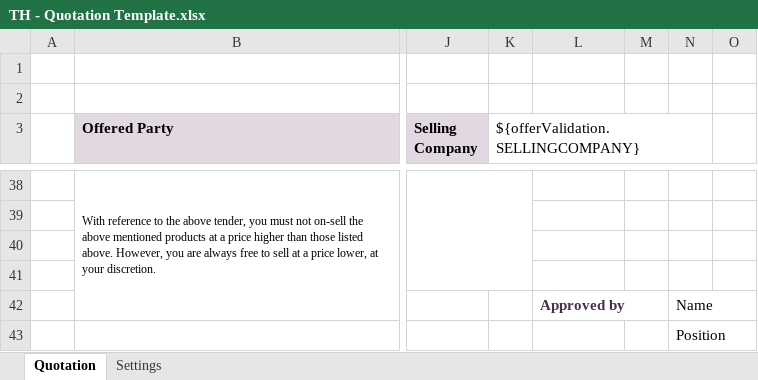
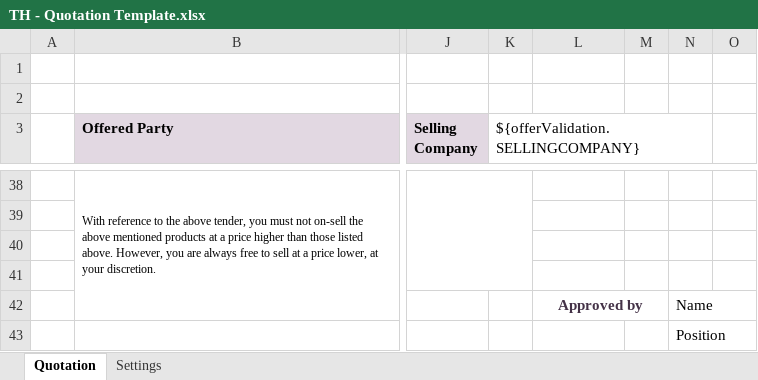
Before and after one commit to mandar-velankar/TNDR_FAST_BACKEND, an Excel workbook: srv/xlsx-templates/TH - Quotation Template.xlsx, sheet Quotation, drawn as a sheet; only a part is shown, gaps mark what is left out; values as stored, in another font and other column widths than the file's, no borders; charts and pictures not drawn; the diff names each change by its address in the sheet, - before the commit and + after, or states it on an @@ line.

Commit message:
Payment terms in revised offer

```diff
--- a/srv/xlsx-templates/TH - Quotation Template.xlsx (sheet Quotation)
+++ b/srv/xlsx-templates/TH - Quotation Template.xlsx (sheet Quotation)
-L42 alignment: left
+L42 alignment: center
+L42:M42 merged
```
Also changed, not shown: charts or pictures.
